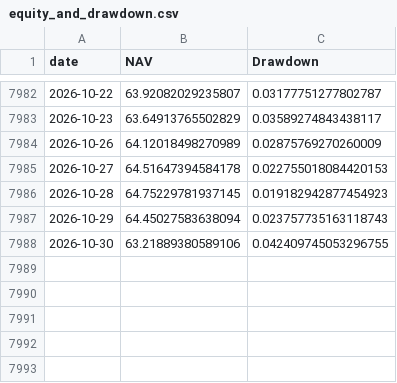
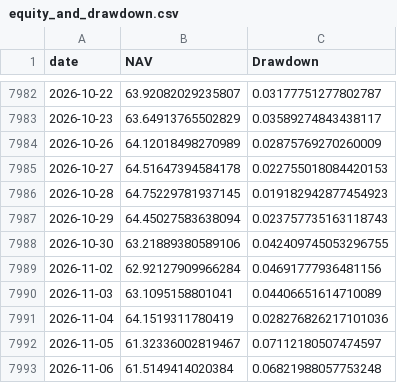
Before and after one commit to fourgatealpha/fourgatealpha-site, a CSV file: research/etf-v2/equity_and_drawdown.csv, drawn as a sheet; only a part is shown, gaps mark what is left out; the diff names each change by its address in the sheet, - before the commit and + after, or states it on an @@ line.

Commit message:
Shared 4D signals and research through 2026-11-06

```diff
--- a/research/etf-v2/equity_and_drawdown.csv
+++ b/research/etf-v2/equity_and_drawdown.csv
+row 7989: 2026-11-02 | 62.92127909966284 | 0.04691777936481156
+row 7990: 2026-11-03 | 63.1095158801041 | 0.04406651614710089
+row 7991: 2026-11-04 | 64.1519311780419 | 0.028276826217101036
+row 7992: 2026-11-05 | 61.32336002819467 | 0.07112180507474597
+row 7993: 2026-11-06 | 61.5149414020384 | 0.06821988057753248
```
Also changed, not shown: research/comparisons/annualized_returns.csv, research/comparisons/recent_returns.csv, 35 other files.
